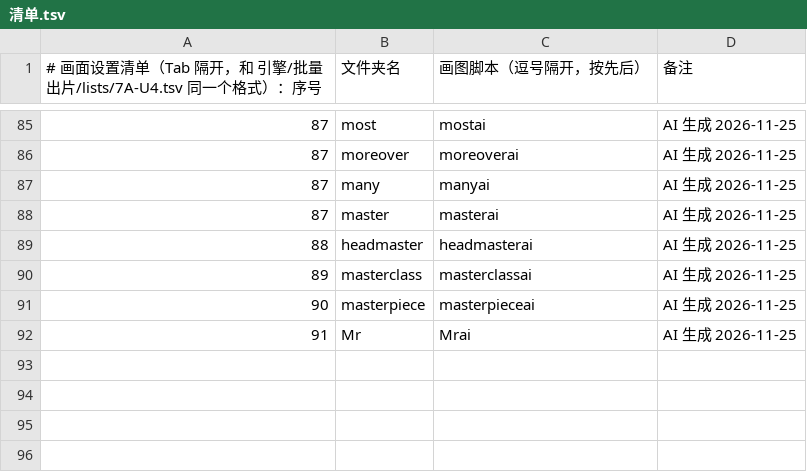
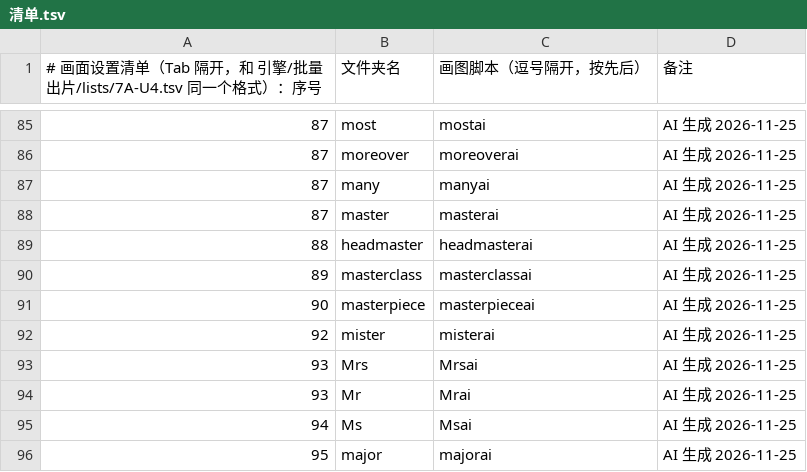
Before and after one commit to Jacklee15333/wordsvideo, a TSV file: 词库/画面设置/清单.tsv, drawn as a sheet; only a part is shown, gaps mark what is left out.

Commit message:
词库：画面设置 mister、Mrs、Mr、Ms、major（5 个词，网页 AI 做的）

```diff
--- a/词库/画面设置/清单.tsv
+++ b/词库/画面设置/清单.tsv
@@ -91,2 +91,6 @@
 90	masterpiece	masterpieceai	AI 生成 2026-11-25
-91	Mr	Mrai	AI 生成 2026-11-25
+92	mister	misterai	AI 生成 2026-11-25
+93	Mrs	Mrsai	AI 生成 2026-11-25
+93	Mr	Mrai	AI 生成 2026-11-25
+94	Ms	Msai	AI 生成 2026-11-25
+95	major	majorai	AI 生成 2026-11-25
```
Also changed, not shown: 词库/总表视频细节数据/索引.tsv, 46 other files.
